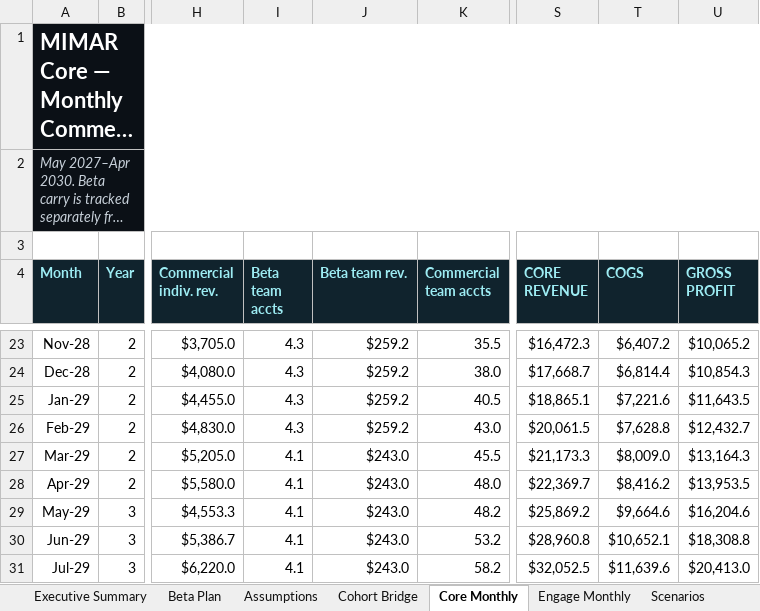
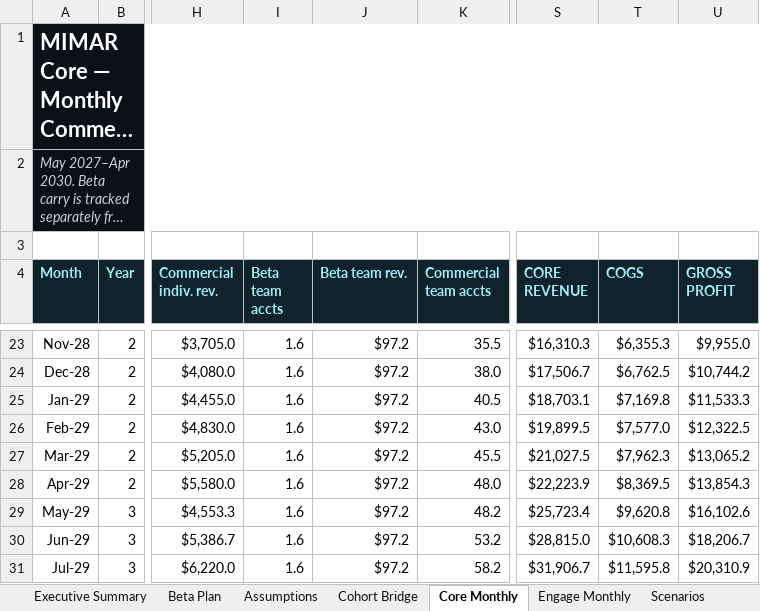
Before and after one commit to MIMAR-AI/mimar-investor-landing, an Excel workbook: assets/MIMAR_Investor_Revenue_Model_2026-08-28.xlsx, sheet Core Monthly, drawn as a sheet; only a part is shown, gaps mark what is left out; long unchanged cells end in …; values as stored, in another font and other column widths than the file's, no borders; the diff covers the shown part only; the diff names each change by its address in the sheet, - before the commit and + after, or states it on an @@ line.

Commit message:
Update paid beta to founding Team Pro target

```diff
--- a/assets/MIMAR_Investor_Revenue_Model_2026-08-28.xlsx (sheet Core Monthly)
+++ b/assets/MIMAR_Investor_Revenue_Model_2026-08-28.xlsx (sheet Core Monthly)
-I23:I26 (Beta team accts): 4.3
+I23:I26 (Beta team accts): 1.6
-J23:J26 (Beta team rev.): $259.2
+J23:J26 (Beta team rev.): $97.2
-S23 (CORE REVENUE): $16,472.3
+S23 (CORE REVENUE): $16,310.3
-T23 (COGS): $6,407.2
+T23 (COGS): $6,355.3
-U23 (GROSS PROFIT): $10,065.2
+U23 (GROSS PROFIT): $9,955.0
-S24 (CORE REVENUE): $17,668.7
+S24 (CORE REVENUE): $17,506.7
-T24 (COGS): $6,814.4
+T24 (COGS): $6,762.5
-U24 (GROSS PROFIT): $10,854.3
+U24 (GROSS PROFIT): $10,744.2
-S25 (CORE REVENUE): $18,865.1
+S25 (CORE REVENUE): $18,703.1
-T25 (COGS): $7,221.6
+T25 (COGS): $7,169.8
-U25 (GROSS PROFIT): $11,643.5
+U25 (GROSS PROFIT): $11,533.3
-S26 (CORE REVENUE): $20,061.5
+S26 (CORE REVENUE): $19,899.5
-T26 (COGS): $7,628.8
+T26 (COGS): $7,577.0
-U26 (GROSS PROFIT): $12,432.7
+U26 (GROSS PROFIT): $12,322.5
-I27:I31 (Beta team accts): 4.1
+I27:I31 (Beta team accts): 1.6
-J27:J31 (Beta team rev.): $243.0
+J27:J31 (Beta team rev.): $97.2
-S27 (CORE REVENUE): $21,173.3
+S27 (CORE REVENUE): $21,027.5
-T27 (COGS): $8,009.0
+T27 (COGS): $7,962.3
-U27 (GROSS PROFIT): $13,164.3
+U27 (GROSS PROFIT): $13,065.2
-S28 (CORE REVENUE): $22,369.7
+S28 (CORE REVENUE): $22,223.9
-T28 (COGS): $8,416.2
+T28 (COGS): $8,369.5
-U28 (GROSS PROFIT): $13,953.5
+U28 (GROSS PROFIT): $13,854.3
-S29 (CORE REVENUE): $25,869.2
+S29 (CORE REVENUE): $25,723.4
-T29 (COGS): $9,664.6
+T29 (COGS): $9,620.8
-U29 (GROSS PROFIT): $16,204.6
+U29 (GROSS PROFIT): $16,102.6
-S30 (CORE REVENUE): $28,960.8
+S30 (CORE REVENUE): $28,815.0
-T30 (COGS): $10,652.1
+T30 (COGS): $10,608.3
-U30 (GROSS PROFIT): $18,308.8
+U30 (GROSS PROFIT): $18,206.7
-S31 (CORE REVENUE): $32,052.5
+S31 (CORE REVENUE): $31,906.7
-T31 (COGS): $11,639.6
+T31 (COGS): $11,595.8
-U31 (GROSS PROFIT): $20,413.0
+U31 (GROSS PROFIT): $20,310.9
```
Also changed, not shown: 135 edited cells elsewhere in this sheet, sheet Scenarios, sheet Executive Summary, sheet Checks, sheet Beta Plan, sheet GTM Plan, sheet Assumptions, 2 more sheets, charts or pictures, 1 other file.
